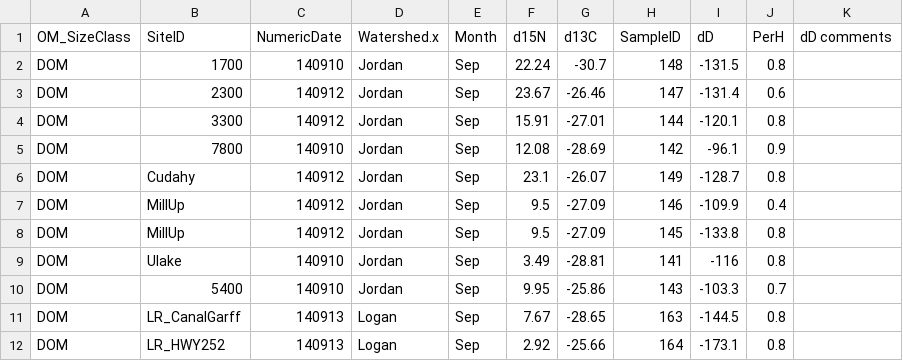
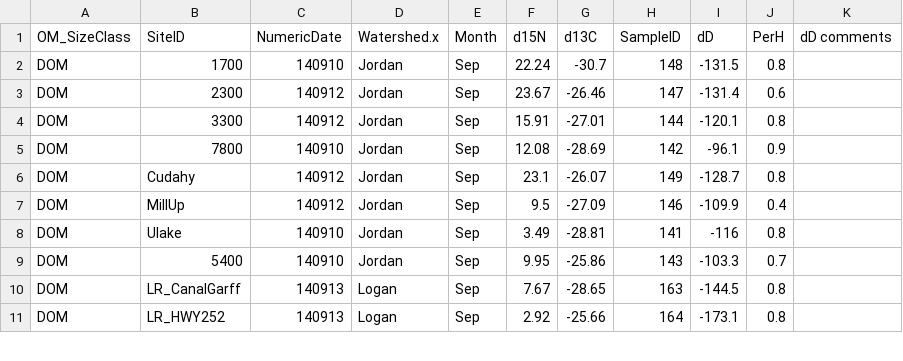
Before and after one commit to Kelsman28/iUTAH, a CSV file: FinalRepository.csv, drawn as a sheet; only a part is shown; the diff names each change by its address in the sheet, - before the commit and + after, or states it on an @@ line.

```diff
--- a/FinalRepository.csv
+++ b/FinalRepository.csv
-row 8: DOM | MillUp | 140912 | Jordan | Sep | 9.5 | -27.09 | 145 | -133.8 | 0.8
```
